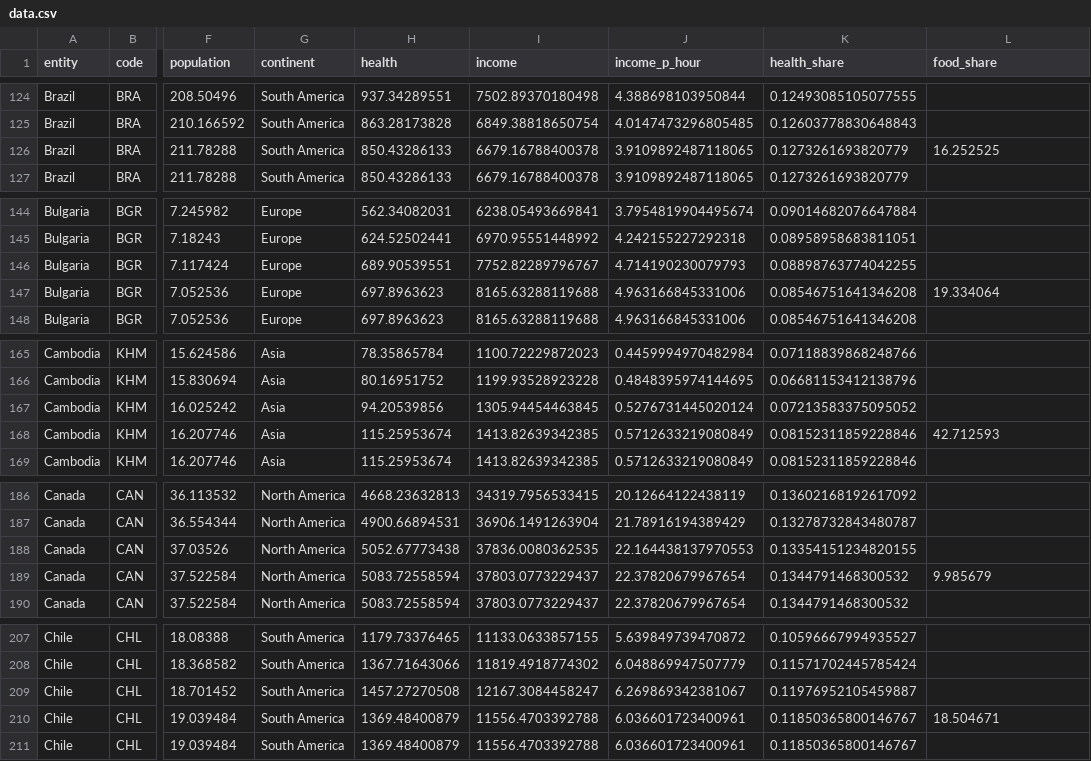
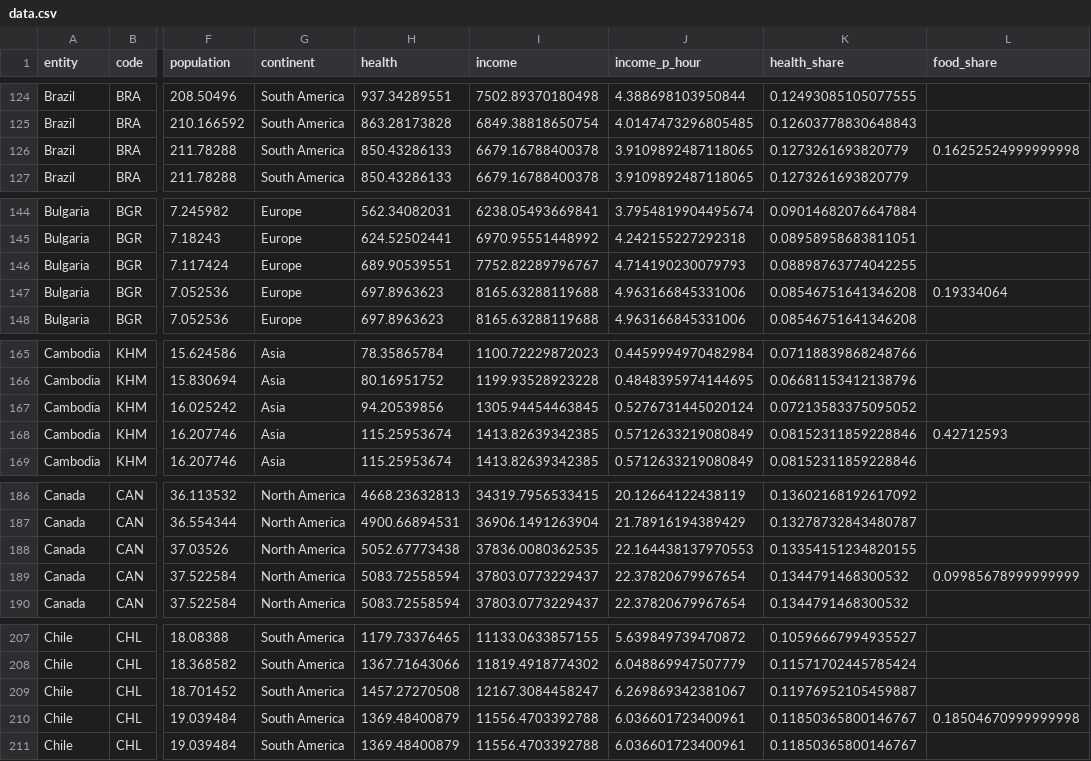
Before and after one commit to RosenbergLiu/WorkingHolidayVisualizationD3, a CSV file: cleaned_data/data.csv, drawn as a sheet; only a part is shown, gaps mark what is left out; the diff covers the shown part only; the diff names each change by its address in the sheet, - before the commit and + after, or states it on an @@ line.

```diff
--- a/cleaned_data/data.csv
+++ b/cleaned_data/data.csv
-L126 (food_share): 16.252525
+L126 (food_share): 0.16252524999999998
-L147 (food_share): 19.334064
+L147 (food_share): 0.19334064
-L168 (food_share): 42.712593
+L168 (food_share): 0.42712593
-L189 (food_share): 9.985679
+L189 (food_share): 0.09985678999999999
-L210 (food_share): 18.504671
+L210 (food_share): 0.18504670999999998
```
Also changed, not shown: 54 edited cells elsewhere in this file, 4 other files.
